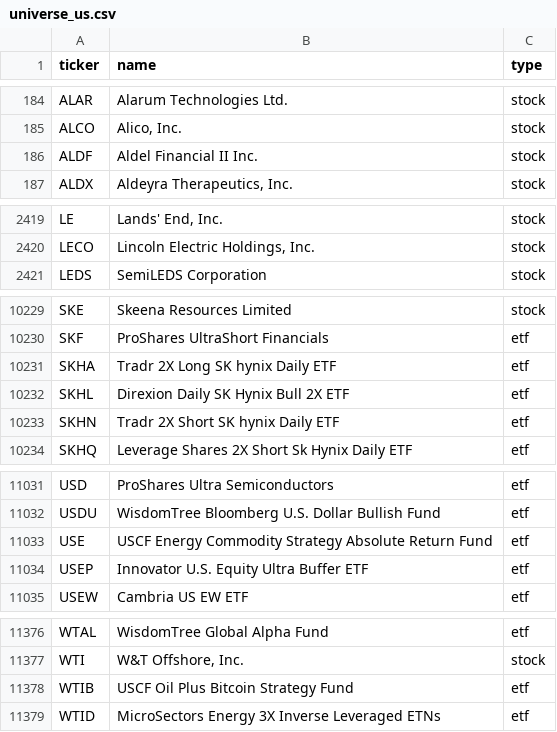
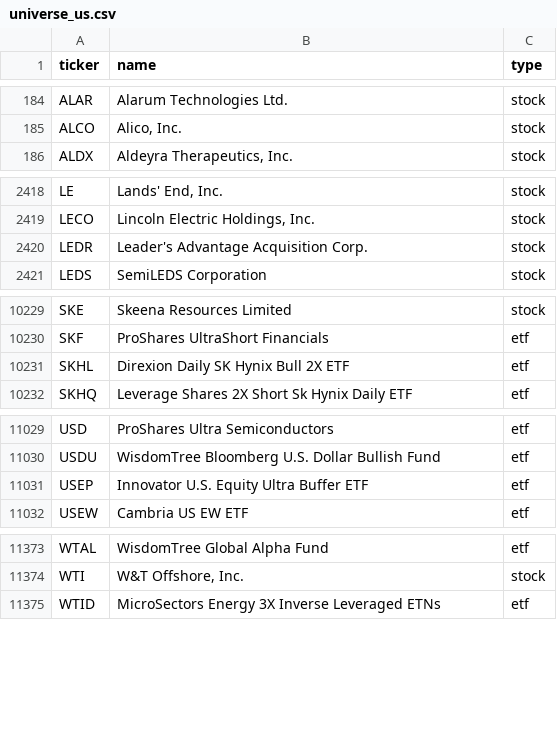
Before and after one commit to vickarzz/stock-screener, a CSV file: data/universe_us.csv, drawn as a sheet; only a part is shown, gaps mark what is left out; removed rows and columns are numbered as before the commit, all else as after; the diff names each change by its address in the sheet, - before the commit and + after, or states it on an @@ line.

```diff
--- a/data/universe_us.csv
+++ b/data/universe_us.csv
-row 186: ALDF | Aldel Financial II Inc. | stock
+row 2420: LEDR | Leader's Advantage Acquisition Corp. | stock
-row 10231: SKHA | Tradr 2X Long SK hynix Daily ETF | etf
-row 10233: SKHN | Tradr 2X Short SK hynix Daily ETF | etf
-row 11033: USE | USCF Energy Commodity Strategy Absolute Return Fund | etf
-row 11378: WTIB | USCF Oil Plus Bitcoin Strategy Fund | etf
```
Also changed, not shown: 1 other file.
